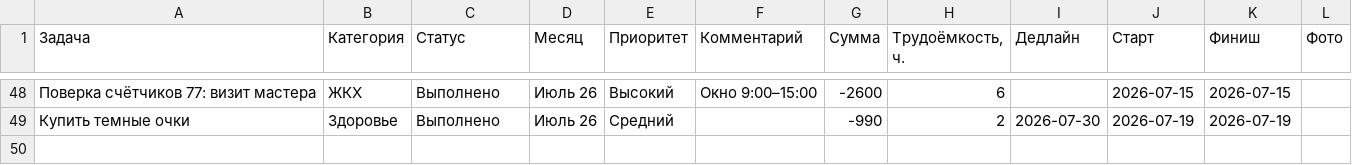
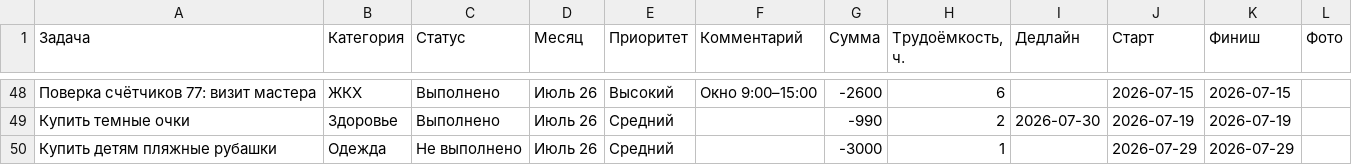
Before and after one commit to kvitkoas-sudo/dela-images, a CSV file: data/dela_notion.csv, drawn as a sheet; only a part is shown, gaps mark what is left out.

Commit message:
add: пляжные рубашки детям 29.07

```diff
--- a/data/dela_notion.csv
+++ b/data/dela_notion.csv
@@ -49 +49,2 @@
 Купить темные очки,Здоровье,Выполнено,Июль 26,Средний,,-990,2,2026-07-30,2026-07-19,2026-07-19,
+Купить детям пляжные рубашки,Одежда,Не выполнено,Июль 26,Средний,,-3000,1,,2026-07-29,2026-07-29,
```
